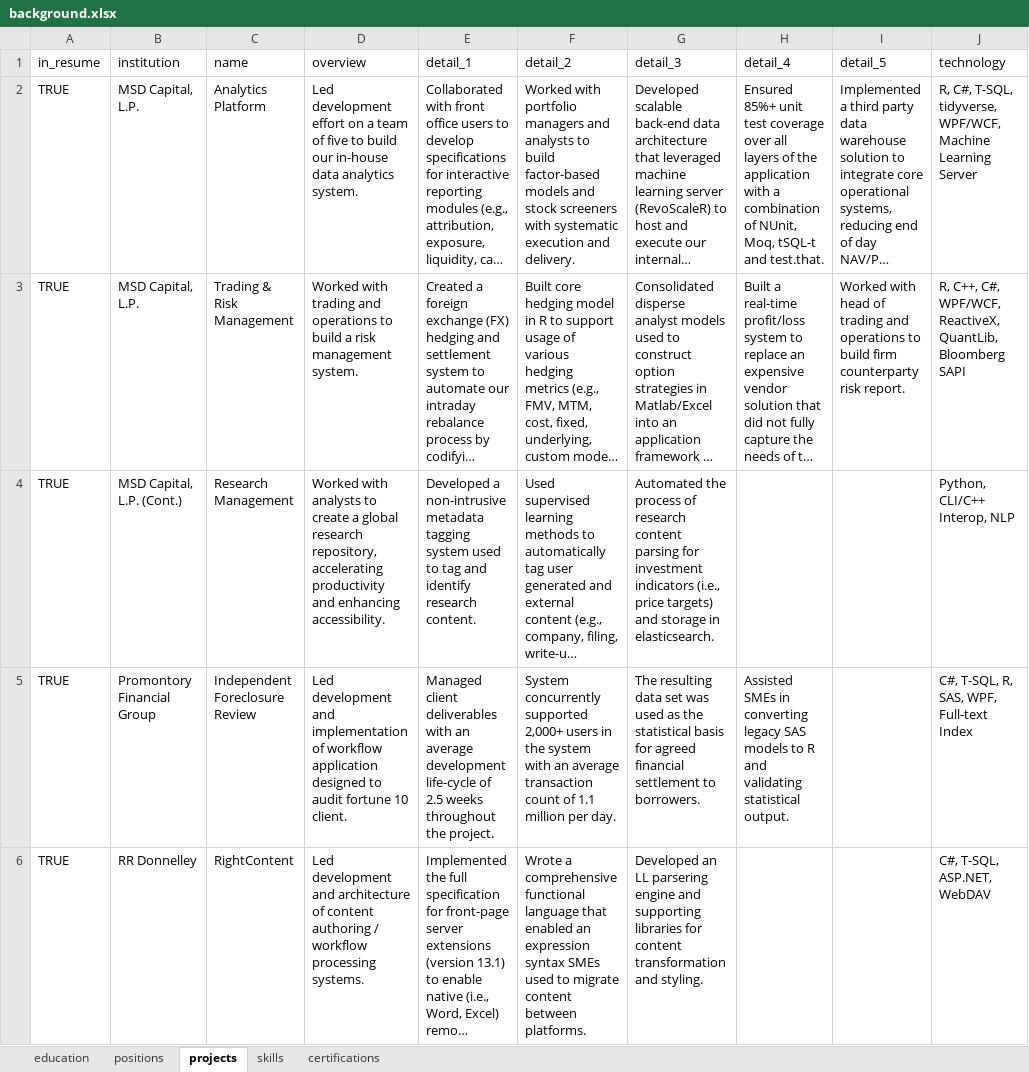
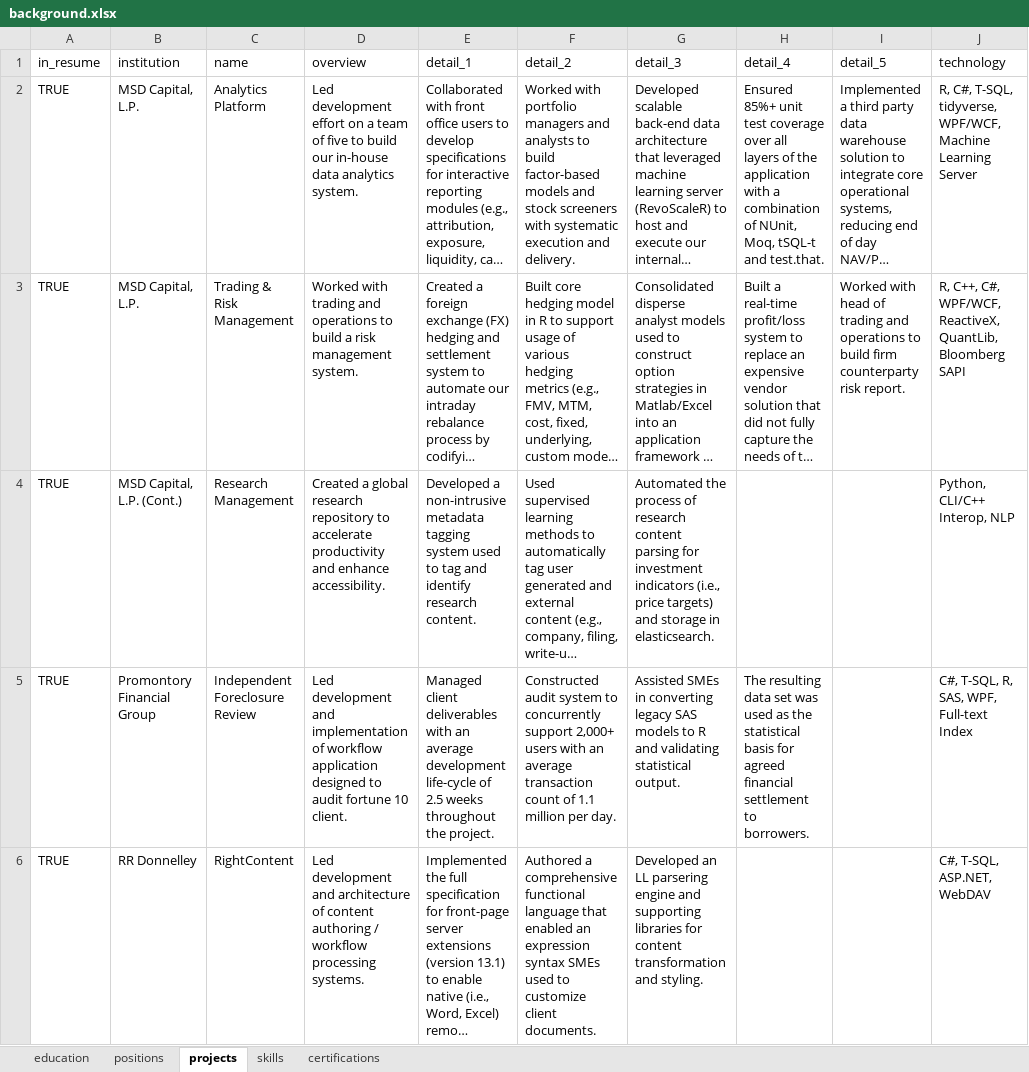
Before and after one commit to bmoretz/Curriculum-Vitae, an Excel workbook: background.xlsx, sheet projects, drawn as a sheet; long unchanged cells end in …; values as stored, in another font and other column widths than the file's, no borders; the diff names each change by its address in the sheet, - before the commit and + after, or states it on an @@ line.

Commit message:
Background updates.
Background updates.

```diff
--- a/background.xlsx (sheet projects)
+++ b/background.xlsx (sheet projects)
-D4 (overview): Worked with analysts to create a global research repository, accelerating productivity and enhancing accessibility.
+D4 (overview): Created a global research repository to accelerate productivity and enhance accessibility.
-F5 (detail_2): System concurrently supported 2,000+ users in the system with an…
+F5 (detail_2): Constructed audit system to concurrently support 2,000+ users with an…
-G5 (detail_3): The resulting data set was used as the statistical basis for agreed financial settlement to borrowers.
+G5 (detail_3): Assisted SMEs in converting legacy SAS models to R and validating statistical output.
-H5 (detail_4): Assisted SMEs in converting legacy SAS models to R and validating statistical output.
+H5 (detail_4): The resulting data set was used as the statistical basis for agreed financial settlement to borrowers.
-F6 (detail_2): Wrote a comprehensive functional language that enabled an expression syntax SMEs used to migrate content between platforms.
+F6 (detail_2): Authored a comprehensive functional language that enabled an expression syntax SMEs used to customize client documents.
```
Also changed, not shown: 3 other files.
